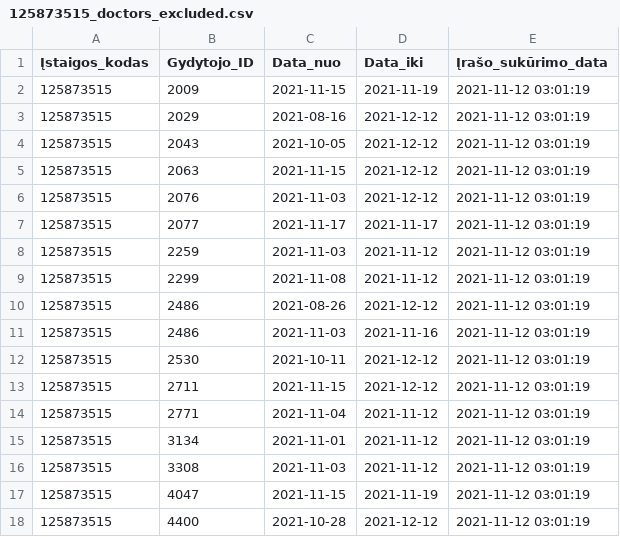
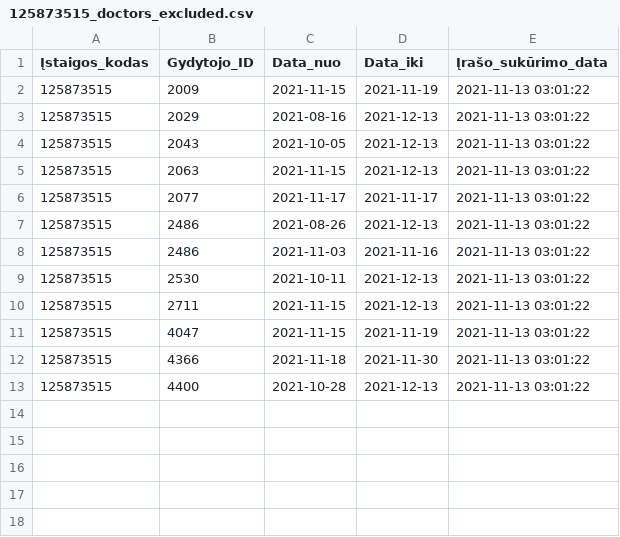
Before and after one commit to vilnius/centro-poliklinika, a CSV file: data/Centro_poliklinika/Registracija/125873515_doctors_excluded.csv, drawn as a sheet.

Commit message:
Centro poliklinika automatic update

```diff
--- a/data/Centro_poliklinika/Registracija/125873515_doctors_excluded.csv
+++ b/data/Centro_poliklinika/Registracija/125873515_doctors_excluded.csv
@@ -1,18 +1,13 @@
 Įstaigos_kodas;Gydytojo_ID;Data_nuo;Data_iki;Įrašo_sukūrimo_data
-125873515;2009;2021-11-15;2021-11-19;2021-11-12 03:01:19
-125873515;2029;2021-08-16;2021-12-12;2021-11-12 03:01:19
-125873515;2043;2021-10-05;2021-12-12;2021-11-12 03:01:19
-125873515;2063;2021-11-15;2021-12-12;2021-11-12 03:01:19
-125873515;2076;2021-11-03;2021-12-12;2021-11-12 03:01:19
-125873515;2077;2021-11-17;2021-11-17;2021-11-12 03:01:19
-125873515;2259;2021-11-03;2021-11-12;2021-11-12 03:01:19
-125873515;2299;2021-11-08;2021-11-12;2021-11-12 03:01:19
-125873515;2486;2021-08-26;2021-12-12;2021-11-12 03:01:19
-125873515;2486;2021-11-03;2021-11-16;2021-11-12 03:01:19
-125873515;2530;2021-10-11;2021-12-12;2021-11-12 03:01:19
-125873515;2711;2021-11-15;2021-12-12;2021-11-12 03:01:19
-125873515;2771;2021-11-04;2021-11-12;2021-11-12 03:01:19
-125873515;3134;2021-11-01;2021-11-12;2021-11-12 03:01:19
-125873515;3308;2021-11-03;2021-11-12;2021-11-12 03:01:19
-125873515;4047;2021-11-15;2021-11-19;2021-11-12 03:01:19
-125873515;4400;2021-10-28;2021-12-12;2021-11-12 03:01:19
+125873515;2009;2021-11-15;2021-11-19;2021-11-13 03:01:22
+125873515;2029;2021-08-16;2021-12-13;2021-11-13 03:01:22
+125873515;2043;2021-10-05;2021-12-13;2021-11-13 03:01:22
+125873515;2063;2021-11-15;2021-12-13;2021-11-13 03:01:22
+125873515;2077;2021-11-17;2021-11-17;2021-11-13 03:01:22
+125873515;2486;2021-08-26;2021-12-13;2021-11-13 03:01:22
+125873515;2486;2021-11-03;2021-11-16;2021-11-13 03:01:22
+125873515;2530;2021-10-11;2021-12-13;2021-11-13 03:01:22
+125873515;2711;2021-11-15;2021-12-13;2021-11-13 03:01:22
+125873515;4047;2021-11-15;2021-11-19;2021-11-13 03:01:22
+125873515;4366;2021-11-18;2021-11-30;2021-11-13 03:01:22
+125873515;4400;2021-10-28;2021-12-13;2021-11-13 03:01:22
```
Also changed, not shown: data/Centro_poliklinika/Registracija/125873515_family_doctors_list.csv, data/Centro_poliklinika/Registracija/125873515_family_doctors_visits_hours.csv, 1 other file.
